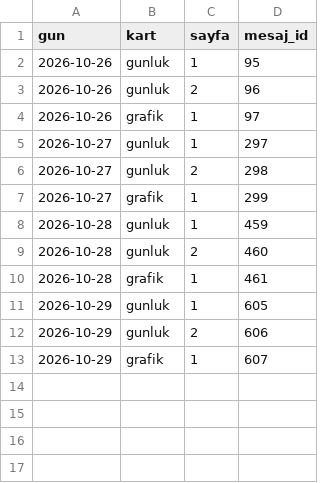
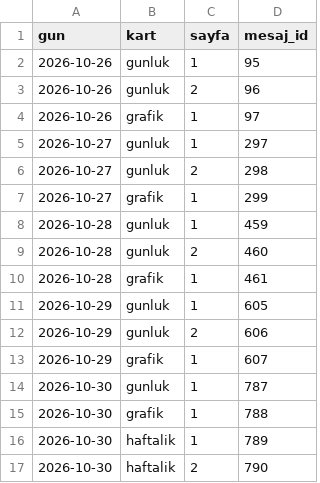
Before and after one commit to senoldak/rasathane, a CSV file: INseeder/kanal_veri/gonderilen_kartlar.csv, drawn as a sheet; the diff names each change by its address in the sheet, - before the commit and + after, or states it on an @@ line.

```diff
--- a/INseeder/kanal_veri/gonderilen_kartlar.csv
+++ b/INseeder/kanal_veri/gonderilen_kartlar.csv
+row 14: 2026-10-30 | gunluk | 1 | 787
+row 15: 2026-10-30 | grafik | 1 | 788
+row 16: 2026-10-30 | haftalik | 1 | 789
+row 17: 2026-10-30 | haftalik | 2 | 790
```
Also changed, not shown: INseeder/kanal_veri/beyanlar.csv, 1 other file.
